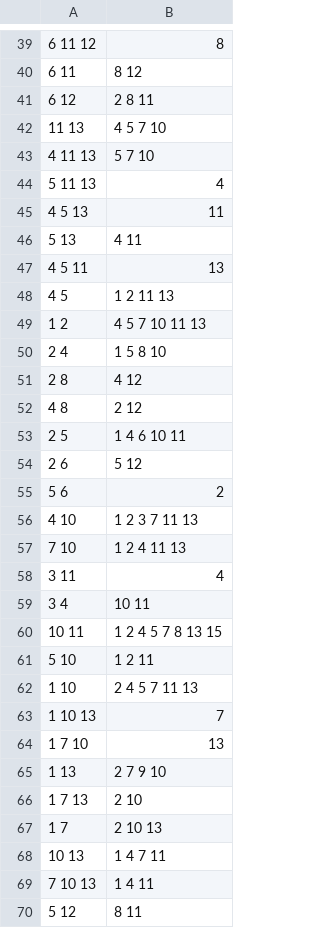
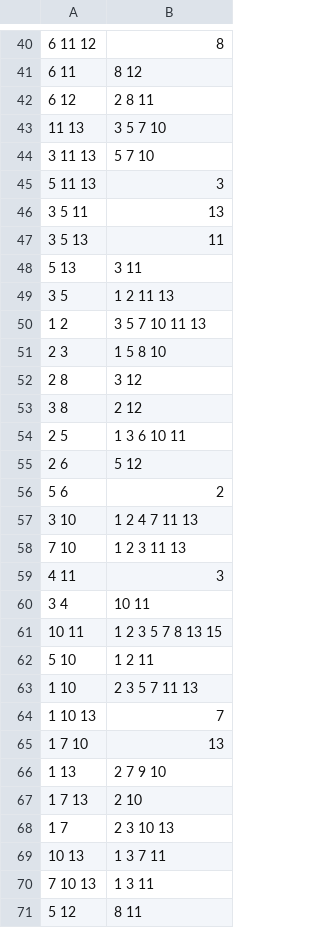
Before and after one commit to sirekanian/warmongr, a CSV file: app/schemas/IndexEntity.csv, drawn as a sheet; only a part is shown, gaps mark what is left out; the diff covers the shown part only.

```diff
--- a/app/schemas/IndexEntity.csv
+++ b/app/schemas/IndexEntity.csv
@@ -41,23 +42,23 @@
 "6 12","2 8 11"
-"11 13","4 5 7 10"
-"4 11 13","5 7 10"
-"5 11 13","4"
-"4 5 13","11"
-"5 13","4 11"
-"4 5 11","13"
-"4 5","1 2 11 13"
-"1 2","4 5 7 10 11 13"
-"2 4","1 5 8 10"
-"2 8","4 12"
-"4 8","2 12"
-"2 5","1 4 6 10 11"
+"11 13","3 5 7 10"
+"3 11 13","5 7 10"
+"5 11 13","3"
+"3 5 11","13"
+"3 5 13","11"
+"5 13","3 11"
+"3 5","1 2 11 13"
+"1 2","3 5 7 10 11 13"
+"2 3","1 5 8 10"
+"2 8","3 12"
+"3 8","2 12"
+"2 5","1 3 6 10 11"
 "2 6","5 12"
 "5 6","2"
-"4 10","1 2 3 7 11 13"
-"7 10","1 2 4 11 13"
-"3 11","4"
+"3 10","1 2 4 7 11 13"
+"7 10","1 2 3 11 13"
+"4 11","3"
 "3 4","10 11"
-"10 11","1 2 4 5 7 8 13 15"
+"10 11","1 2 3 5 7 8 13 15"
 "5 10","1 2 11"
-"1 10","2 4 5 7 11 13"
+"1 10","2 3 5 7 11 13"
 "1 10 13","7"
@@ -66,5 +67,5 @@
 "1 7 13","2 10"
-"1 7","2 10 13"
-"10 13","1 4 7 11"
-"7 10 13","1 4 11"
+"1 7","2 3 10 13"
+"10 13","1 3 7 11"
+"7 10 13","1 3 11"
 "5 12","8 11"
```
Also changed, not shown: 12 added rows, 12 removed rows, 1 moved row and 34 edited cells elsewhere in this file, app/schemas/TagEntity.csv, 3 other files.
